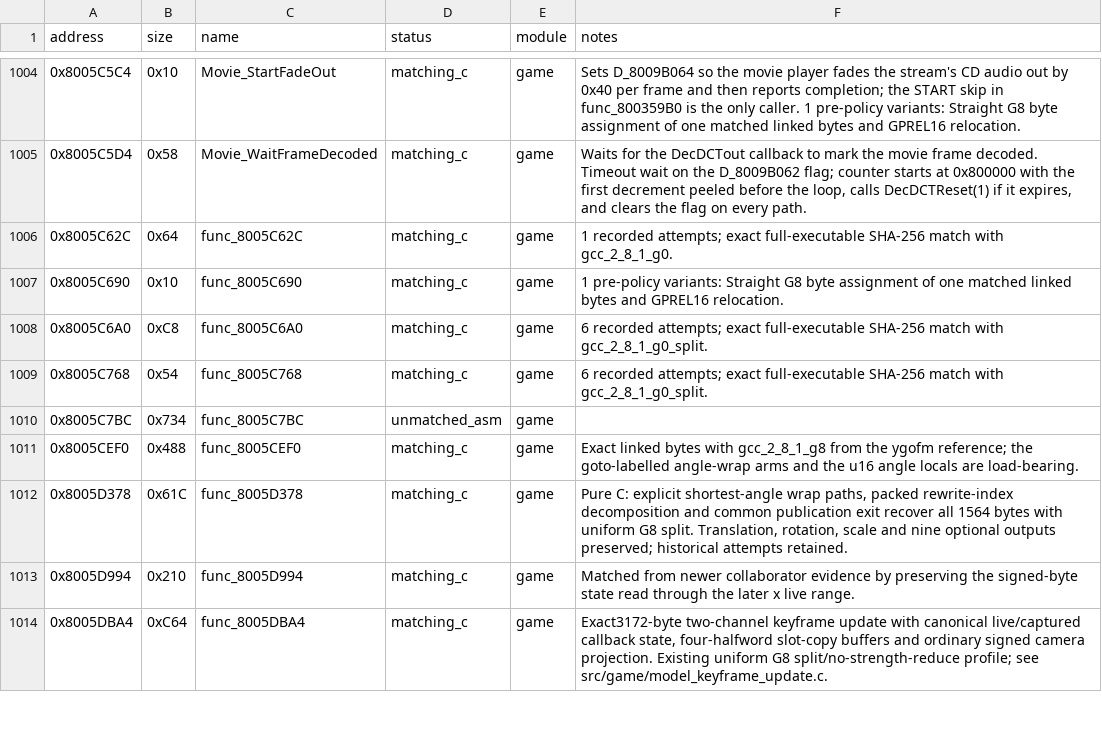
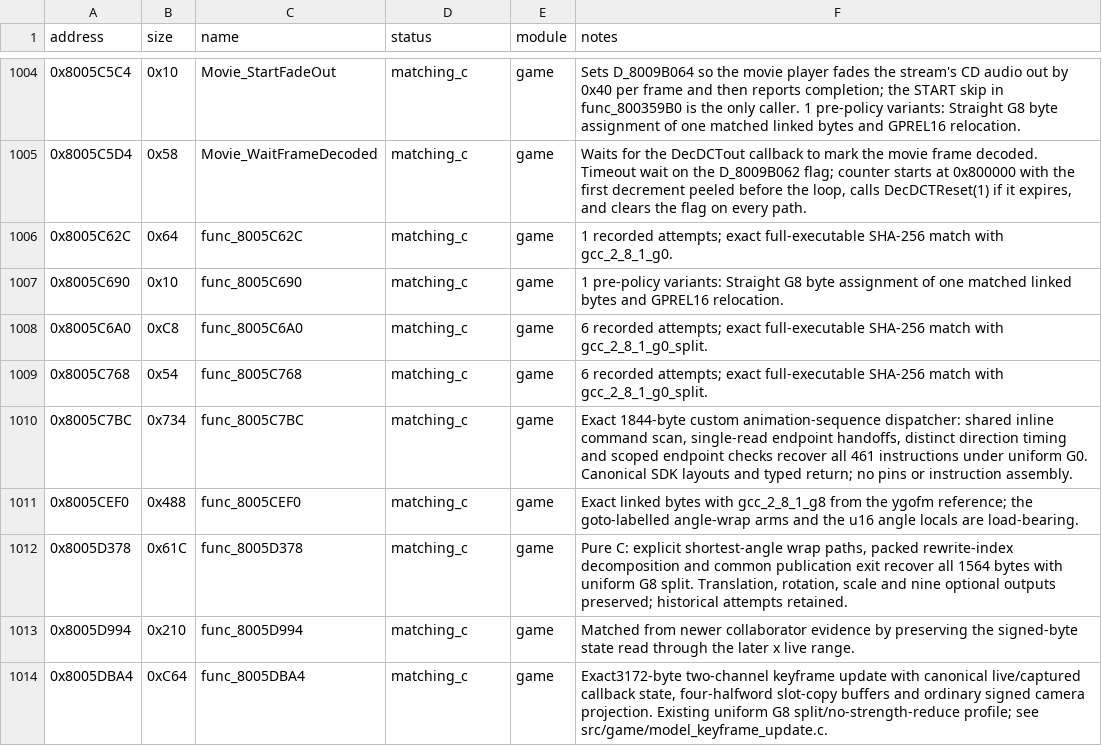
Before and after one commit to Unchiga/DecompRecomp, a CSV file: config/slus_01411/functions.csv, drawn as a sheet; only a part is shown, gaps mark what is left out.

```diff
--- a/config/slus_01411/functions.csv
+++ b/config/slus_01411/functions.csv
@@ -1009,3 +1009,3 @@ address,size,name,status,module,notes
 0x8005C768,0x54,func_8005C768,matching_c,game,6 recorded attempts; exact full-executable SHA-256 match with gcc_2_8_1_g0_split.
-0x8005C7BC,0x734,func_8005C7BC,unmatched_asm,game,
+0x8005C7BC,0x734,func_8005C7BC,matching_c,game,"Exact 1844-byte custom animation-sequence dispatcher: shared inline command scan, single-read endpoint handoffs, distinct direction timing and scoped endpoint checks recover all 461 instructions under uniform G0. Canonical SDK layouts and typed return; no pins or instruction assembly."
 0x8005CEF0,0x488,func_8005CEF0,matching_c,game,Exact linked bytes with gcc_2_8_1_g8 from the ygofm reference; the goto-labelled angle-wrap arms and the u16 angle locals are load-bearing.
```
Also changed, not shown: 9 other files.
